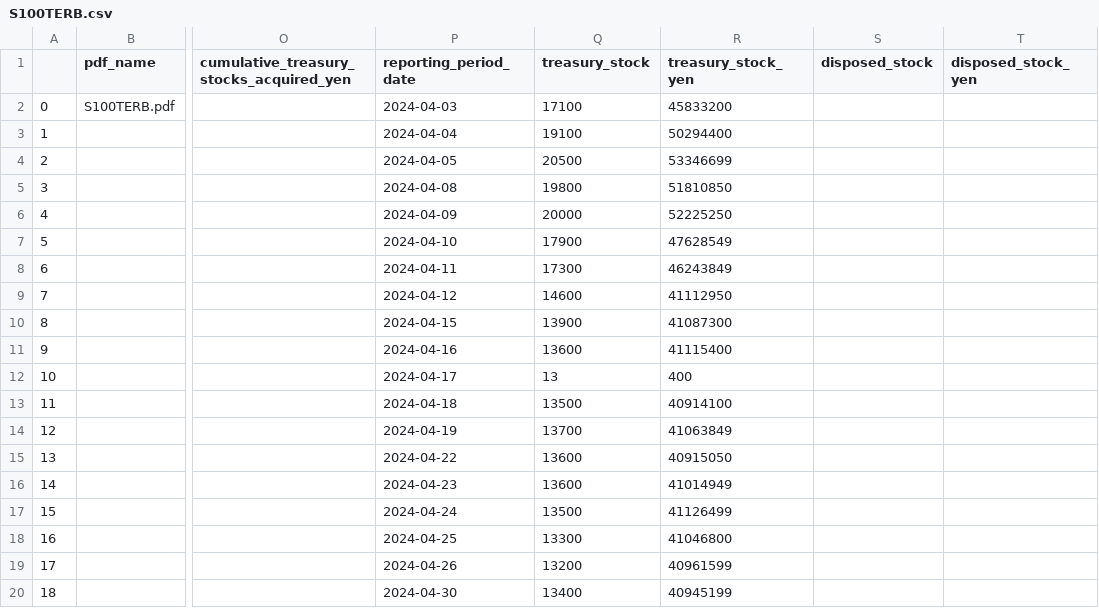
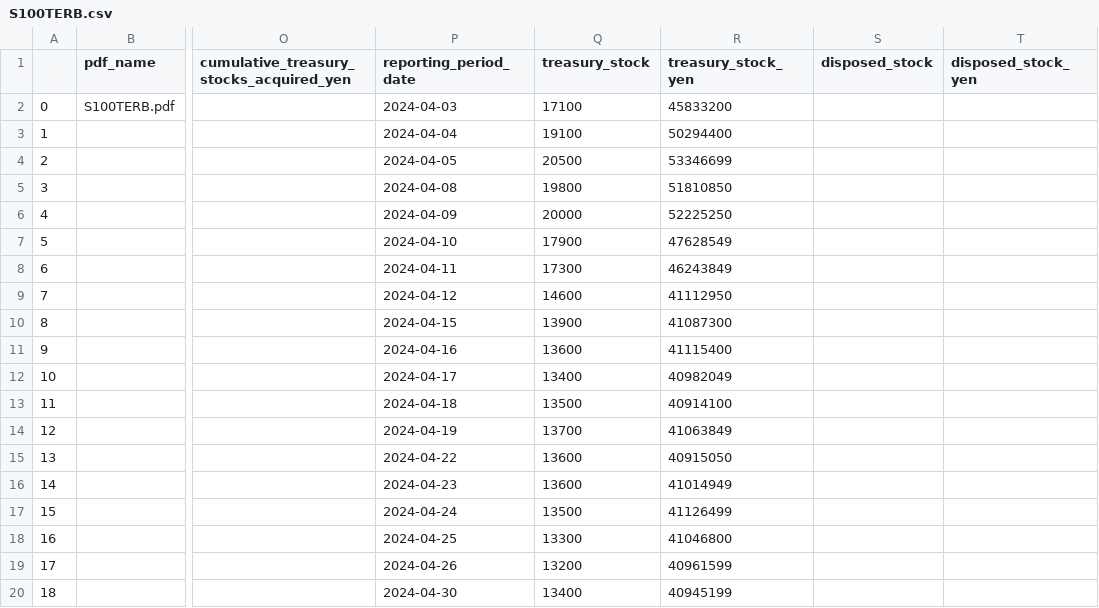
Before and after one commit to justy3/pyhelp, a CSV file: jpy_parser/data_csv/S100TERB.csv (was jpy_parser/temp_data/S100TERB.csv), drawn as a sheet; only a part is shown, gaps mark what is left out; the diff names each change by its address in the sheet, - before the commit and + after, or states it on an @@ line.

```diff
--- a/jpy_parser/temp_data/S100TERB.csv
+++ b/jpy_parser/data_csv/S100TERB.csv
-Q12 (treasury_stock): 13
+Q12 (treasury_stock): 13400
-R12 (treasury_stock_yen): 400
+R12 (treasury_stock_yen): 40982049
```
Also changed, not shown: jpy_parser/data_csv/S100TE73.csv, 18 other files.
